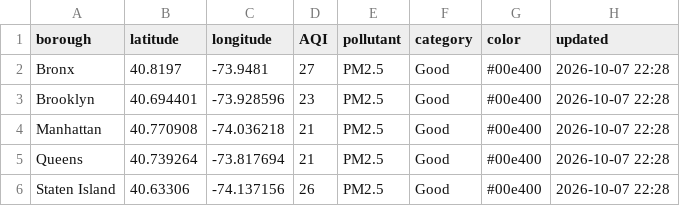
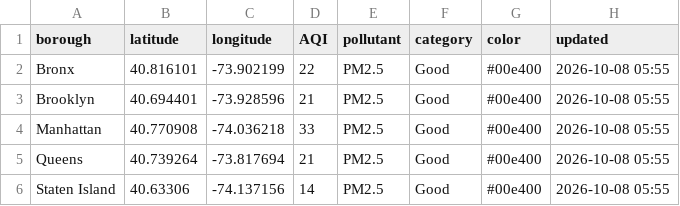
Before and after one commit to somaiyahhafeez/nyc-aqi-map, a CSV file: nyc_data.csv, drawn as a sheet.

```diff
--- a/nyc_data.csv
+++ b/nyc_data.csv
@@ -1,6 +1,6 @@
 borough,latitude,longitude,AQI,pollutant,category,color,updated
-Bronx,40.8197,-73.9481,27,PM2.5,Good,#00e400,2026-10-07 22:28
-Brooklyn,40.694401,-73.928596,23,PM2.5,Good,#00e400,2026-10-07 22:28
-Manhattan,40.770908,-74.036218,21,PM2.5,Good,#00e400,2026-10-07 22:28
-Queens,40.739264,-73.817694,21,PM2.5,Good,#00e400,2026-10-07 22:28
-Staten Island,40.63306,-74.137156,26,PM2.5,Good,#00e400,2026-10-07 22:28
+Bronx,40.816101,-73.902199,22,PM2.5,Good,#00e400,2026-10-08 05:55
+Brooklyn,40.694401,-73.928596,21,PM2.5,Good,#00e400,2026-10-08 05:55
+Manhattan,40.770908,-74.036218,33,PM2.5,Good,#00e400,2026-10-08 05:55
+Queens,40.739264,-73.817694,21,PM2.5,Good,#00e400,2026-10-08 05:55
+Staten Island,40.63306,-74.137156,14,PM2.5,Good,#00e400,2026-10-08 05:55
```
Also changed, not shown: data.csv.
